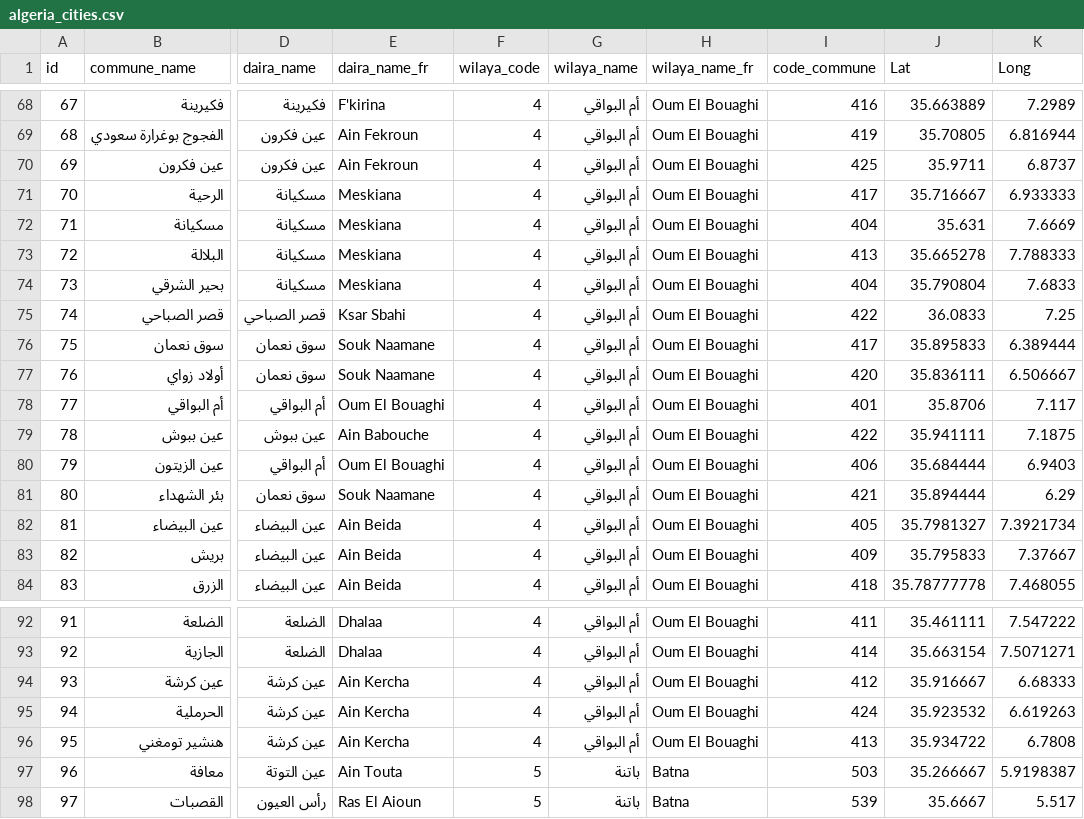
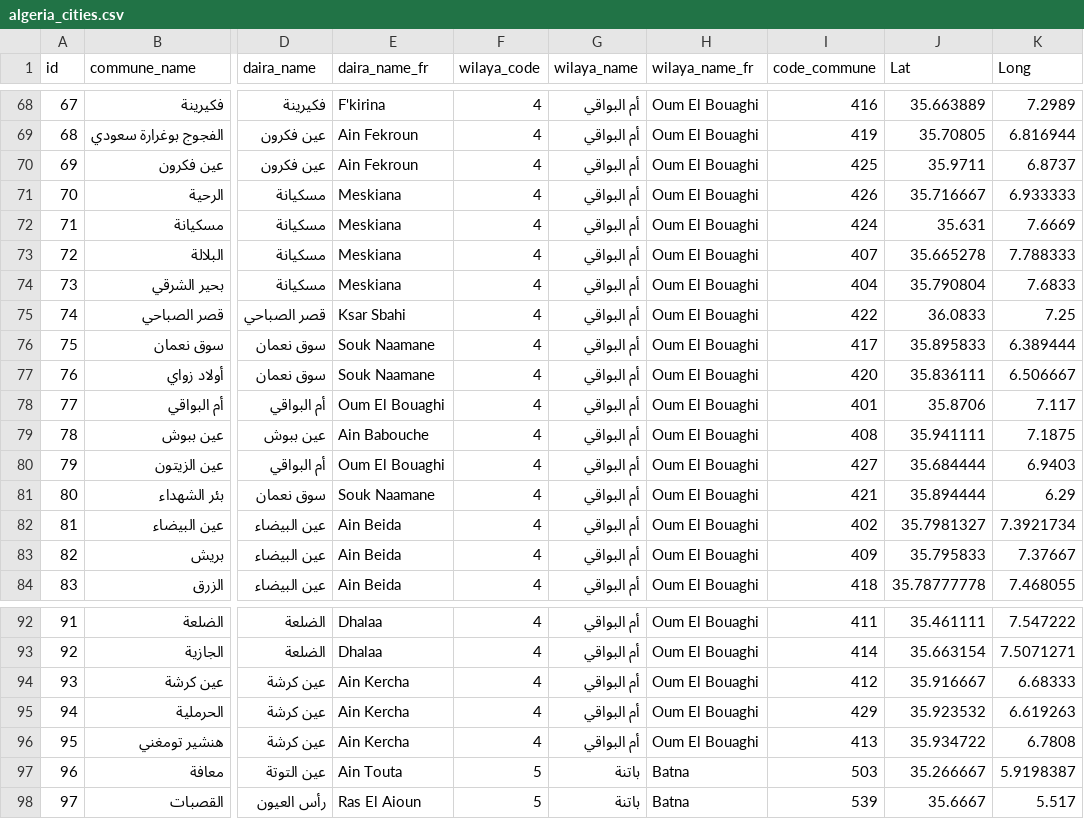
Before and after one commit to ihahachi/Algeria-Cities, a CSV file: csv/algeria_cities.csv, drawn as a sheet; only a part is shown, gaps mark what is left out; the diff names each change by its address in the sheet, - before the commit and + after, or states it on an @@ line.

Commit message:
fix Wilaya of Oum El Bouaghi #2

```diff
--- a/csv/algeria_cities.csv
+++ b/csv/algeria_cities.csv
-I71 (code_commune): 417
+I71 (code_commune): 426
-I72 (code_commune): 404
+I72 (code_commune): 424
-I73 (code_commune): 413
+I73 (code_commune): 407
-I79 (code_commune): 422
+I79 (code_commune): 408
-I80 (code_commune): 406
+I80 (code_commune): 427
-I82 (code_commune): 405
+I82 (code_commune): 402
-I95 (code_commune): 424
+I95 (code_commune): 429
```
Also changed, not shown: 4 other files.
